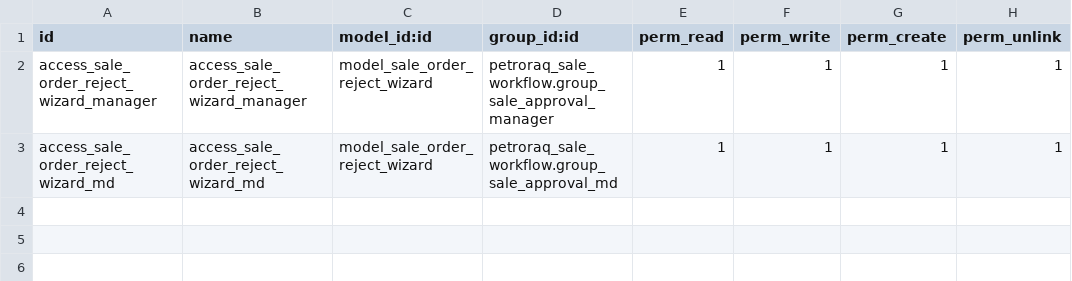
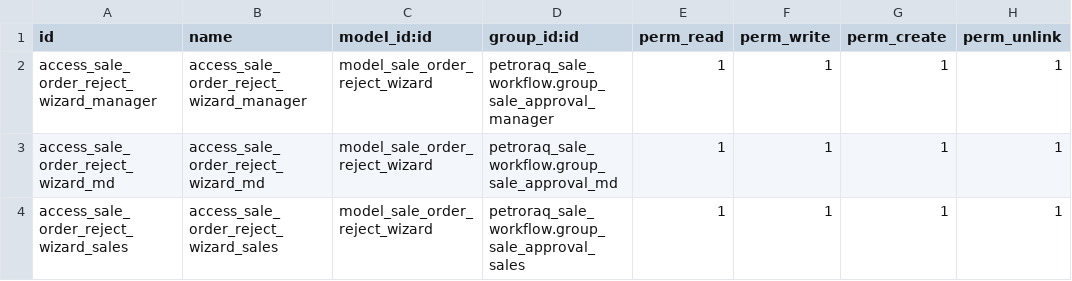
Before and after one commit to Petroraq-Engineering-Co-Ltd/Petroraq_V17, a CSV file: petroraq_sale_workflow/security/ir.model.access.csv, drawn as a sheet; the diff names each change by its address in the sheet, - before the commit and + after, or states it on an @@ line.

Commit message:
[ADD] Security Group fix page layout and invoices

```diff
--- a/petroraq_sale_workflow/security/ir.model.access.csv
+++ b/petroraq_sale_workflow/security/ir.model.access.csv
+row 4: access_sale_order_reject_wizard_sales | access_sale_order_reject_wizard_sales | model_sale_order_reject_wizard | petroraq_sale_workflow.group_sale_approval_sales | 1 | 1 | 1 | 1
```
Also changed, not shown: 2 other files.
